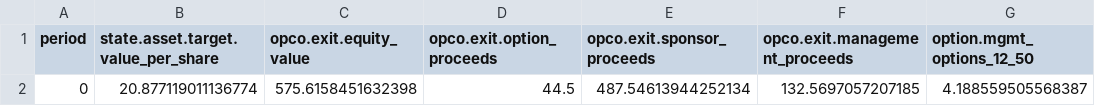
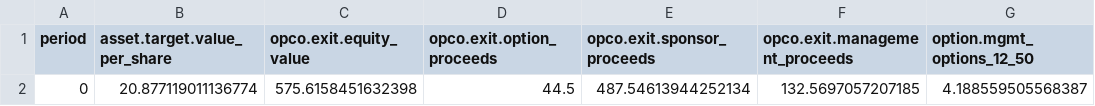
Before and after one commit to bizarc/cfdl, a CSV file: benchmarks/opco/lbo_option_pool_exit/expected.csv, drawn as a sheet; only a part is shown; the diff names each change by its address in the sheet, - before the commit and + after, or states it on an @@ line.

```diff
--- a/benchmarks/opco/lbo_option_pool_exit/expected.csv
+++ b/benchmarks/opco/lbo_option_pool_exit/expected.csv
-B1: state.asset.target.value_per_share
+B1: asset.target.value_per_share
```
Also changed, not shown: benchmarks/opco/lbo_circular_interest/expected.csv, benchmarks/opco/lbo_financing_cases/expected.csv, 37 other files.
